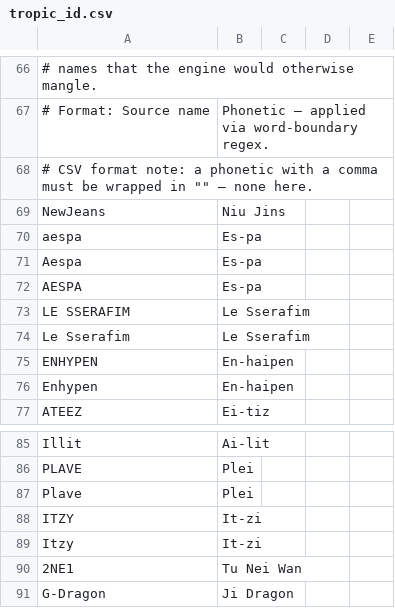
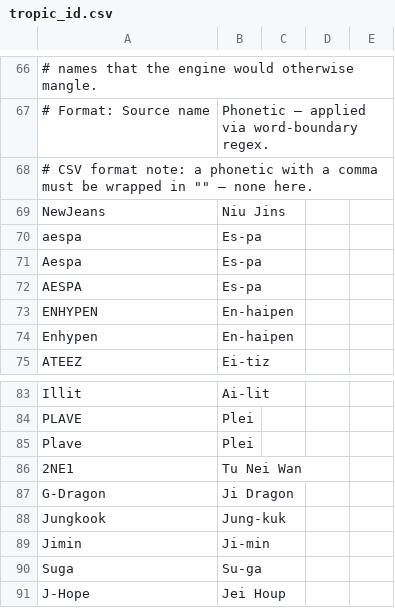
Before and after one commit to buzz9362/halcyon-news-bake, a CSV file: phonetics/tropic_id.csv, drawn as a sheet; only a part is shown, gaps mark what is left out; the shorter side is filled out with more unchanged rows.

```diff
--- a/phonetics/tropic_id.csv
+++ b/phonetics/tropic_id.csv
@@ -72,4 +72,2 @@ Aespa,Es-pa
 AESPA,Es-pa
-LE SSERAFIM,Le Sserafim
-Le Sserafim,Le Sserafim
 ENHYPEN,En-haipen
@@ -87,4 +85,2 @@ PLAVE,Plei
 Plave,Plei
-ITZY,It-zi
-Itzy,It-zi
 2NE1,Tu Nei Wan
```
Also changed, not shown: phonetics/kpop_es.csv, phonetics/tropic_en.csv, 4 other files.
